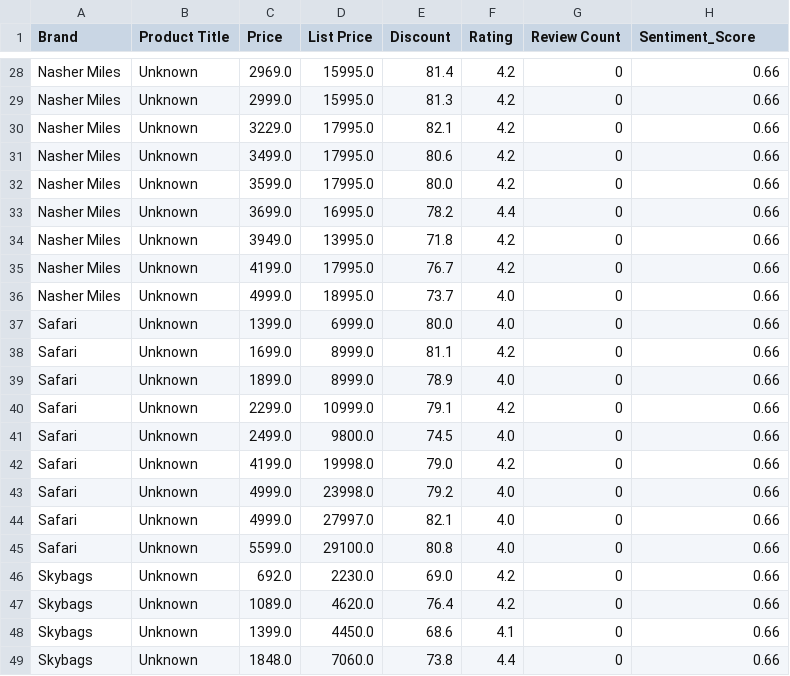
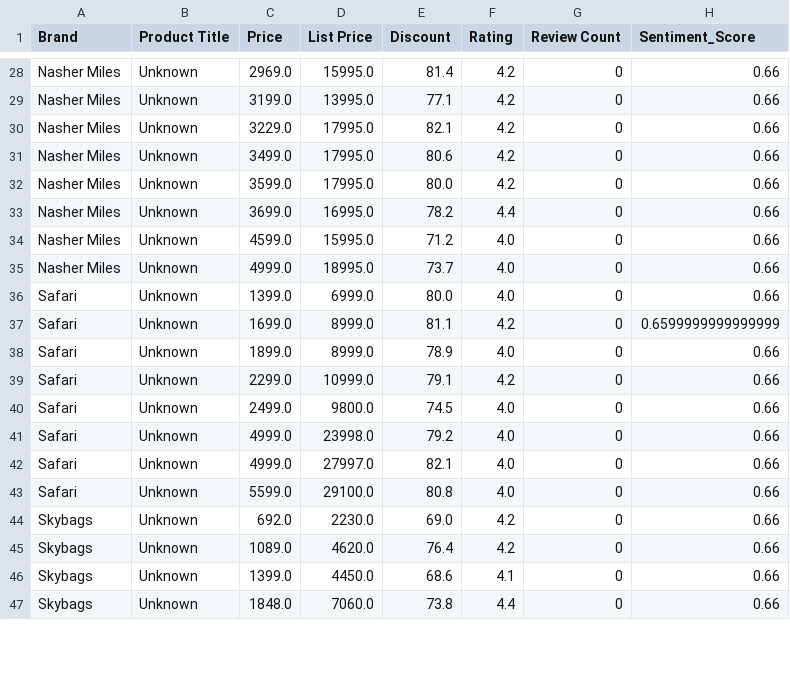
Before and after one commit to rohit1915-08/Moonshot-Luggage-Intelligence-Dashboard, a CSV file: data/cleaned_products.csv, drawn as a sheet; only a part is shown, gaps mark what is left out; removed rows and columns are numbered as before the commit, all else as after; the diff covers the shown part only; the diff names each change by its address in the sheet, - before the commit and + after, or states it on an @@ line.

```diff
--- a/data/cleaned_products.csv
+++ b/data/cleaned_products.csv
-C29 (Price): 2999.0
+C29 (Price): 3199.0
-D29 (List Price): 15995.0
+D29 (List Price): 13995.0
-E29 (Discount): 81.3
+E29 (Discount): 77.1
-C34 (Price): 3949.0
+C34 (Price): 4599.0
-D34 (List Price): 13995.0
+D34 (List Price): 15995.0
-E34 (Discount): 71.8
+E34 (Discount): 71.2
-F34 (Rating): 4.2
+F34 (Rating): 4.0
-row 35: Nasher Miles | Unknown | 4199.0 | 17995.0 | 76.7 | 4.2 | 0 | 0.66
-H37 (Sentiment_Score): 0.66
+H37 (Sentiment_Score): 0.6599999999999999
-row 42: Safari | Unknown | 4199.0 | 19998.0 | 79.0 | 4.2 | 0 | 0.66
```
Also changed, not shown: 8 added rows, 8 removed rows and 44 edited cells elsewhere in this file, data/raw_products.csv, 1 other file.
